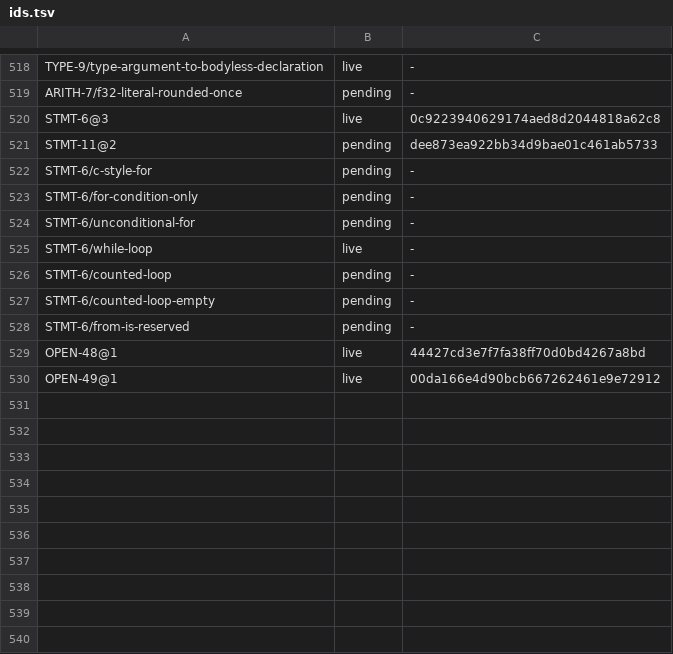
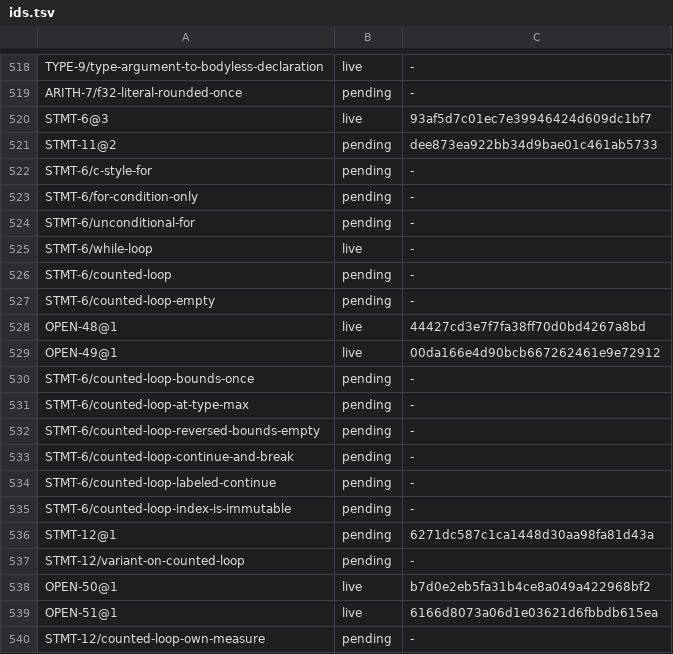
Before and after one commit to unbalancedparentheses/concrete2, a TSV file: docs/spec/ids.tsv, drawn as a sheet; only a part is shown, gaps mark what is left out.

Commit message:
spec (draft, loop reviews of 2026-10-29): STMT-6@3 states the counted loop's precision points (bounds once and left to right, compare before increment, continue's exit sequence and target, the index immutable and scoped to the body), STMT-12 (the loop's own measure: #[variant] refused, #[invariant] at body entry, bounds-check removal only over a stable length), the reviews' edge cases as examples, and owner questions OD50 (reserved or contextual from/until) and OD51 (reverse, stepped and collection iteration)

```diff
--- a/docs/spec/ids.tsv
+++ b/docs/spec/ids.tsv
@@ -519,3 +519,3 @@ TYPE-9/type-argument-to-bodyless-declaration	live	-
 ARITH-7/f32-literal-rounded-once	pending	-
-STMT-6@3	live	0c9223940629174aed8d2044818a62c8
+STMT-6@3	live	93af5d7c01ec7e39946424d609dc1bf7
 STMT-11@2	pending	dee873ea922bb34d9bae01c461ab5733
@@ -527,4 +527,14 @@ STMT-6/counted-loop	pending	-
 STMT-6/counted-loop-empty	pending	-
-STMT-6/from-is-reserved	pending	-
 OPEN-48@1	live	44427cd3e7f7fa38ff70d0bd4267a8bd
 OPEN-49@1	live	00da166e4d90bcb667262461e9e72912
+STMT-6/counted-loop-bounds-once	pending	-
+STMT-6/counted-loop-at-type-max	pending	-
+STMT-6/counted-loop-reversed-bounds-empty	pending	-
+STMT-6/counted-loop-continue-and-break	pending	-
+STMT-6/counted-loop-labeled-continue	pending	-
+STMT-6/counted-loop-index-is-immutable	pending	-
+STMT-12@1	pending	6271dc587c1ca1448d30aa98fa81d43a
+STMT-12/variant-on-counted-loop	pending	-
+OPEN-50@1	live	b7d0e2eb5fa31b4ce8a049a422968bf2
+OPEN-51@1	live	6166d8073a06d1e03621d6fbbdb615ea
+STMT-12/counted-loop-own-measure	pending	-
```
Also changed, not shown: docs/spec/rule_sites.tsv, 10 other files.
